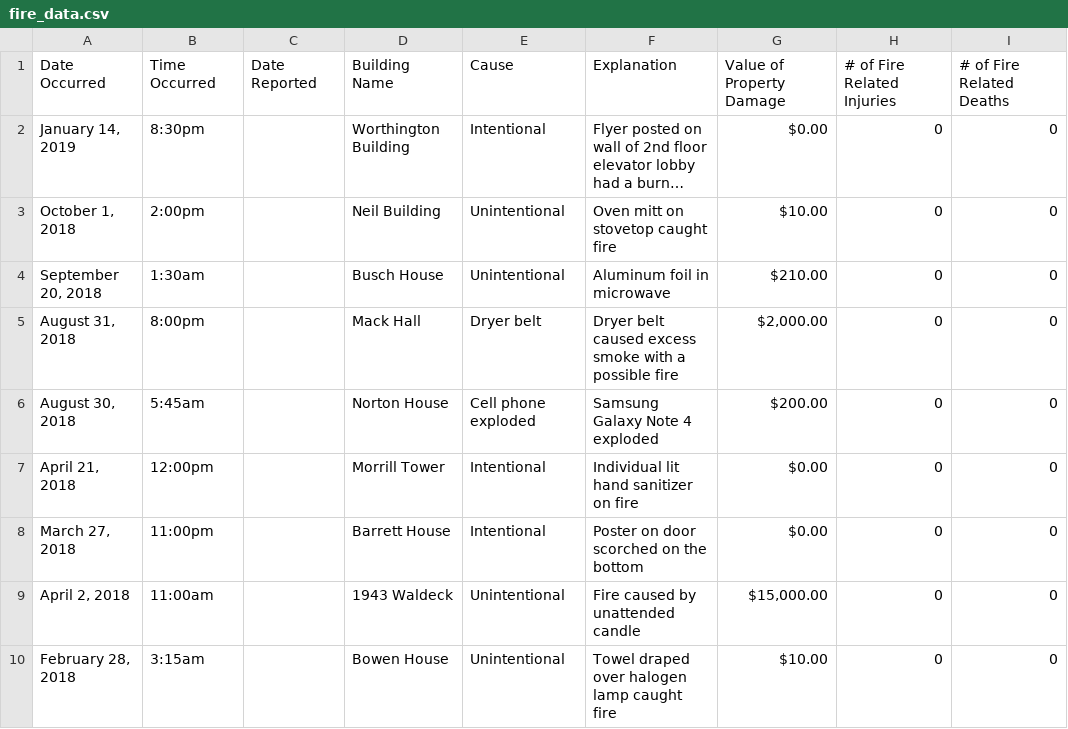
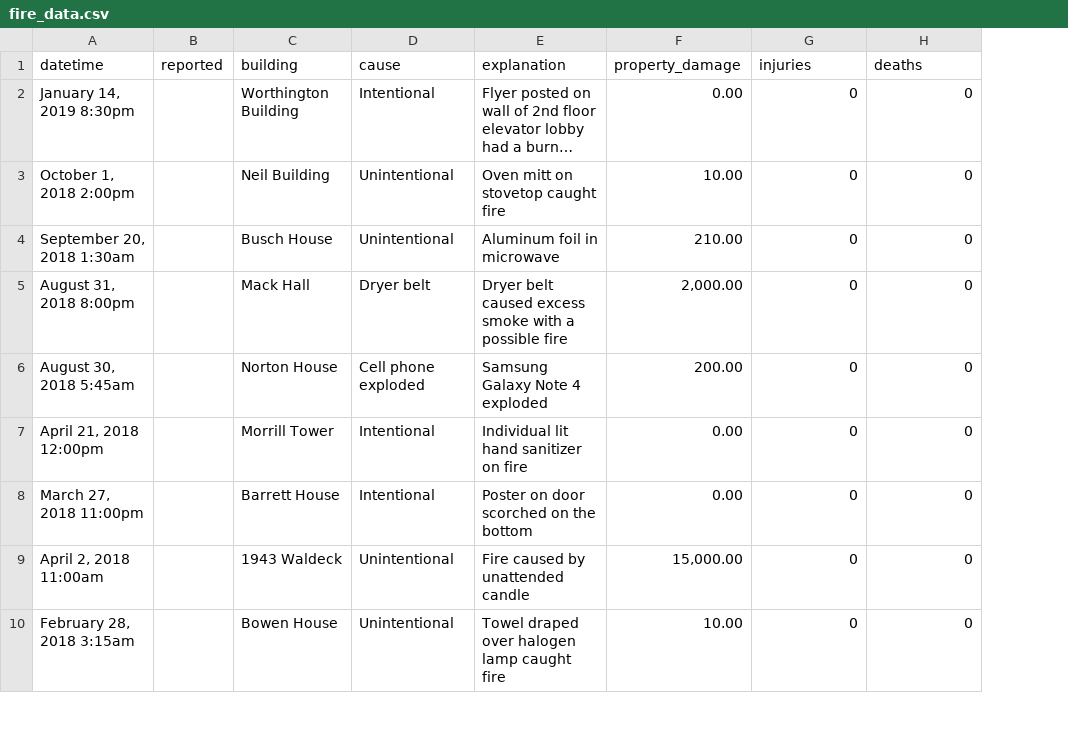
Before and after one commit to Conway/OSU-Data, a CSV file: fires/fire_data.csv, drawn as a sheet; only a part is shown; long unchanged cells end in …; removed rows and columns are numbered as before the commit, all else as after; the diff names each change by its address in the sheet, - before the commit and + after, or states it on an @@ line.

Commit message:
cleaned data

```diff
--- a/fires/fire_data.csv
+++ b/fires/fire_data.csv
-column A, rows 2-10: January 14, 2019 | October 1, 2018 | September 20, 2018 | August 31, 2018 | August 30, 2018 | April 21, 2018 | March 27, 2018 | April 2, 2018 | February 28, 2018
-column B, rows 2-10: 8:30pm | 2:00pm | 1:30am | 8:00pm | 5:45am | 12:00pm | 11:00pm | 11:00am | 3:15am
-column C, empty
+column A, rows 2-10: January 14, 2019 8:30pm | October 1, 2018 2:00pm | September 20, 2018 1:30am | August 31, 2018 8:00pm | August 30, 2018 5:45am | April 21, 2018 12:00pm | March 27, 2018 11:00pm | April 2, 2018 11:00am | February 28, 2018 3:15am
+column B, empty
-column G, rows 2-10: $0.00 | $10.00 | $210.00 | $2,000.00 | $200.00 | $0.00 | $0.00 | $15,000.00 | $10.00
+column F, rows 2-10: 0.00 | 10.00 | 210.00 | 2,000.00 | 200.00 | 0.00 | 0.00 | 15,000.00 | 10.00
-row 1: Date Occurred | Time Occurred | Date Reported | Building Name | Cause | Explanation | Value of Property Damage | # of Fire Related Injuries | # of Fire Related Deaths
+row 1: datetime | reported | building | cause | explanation | property_damage | injuries | deaths
```
